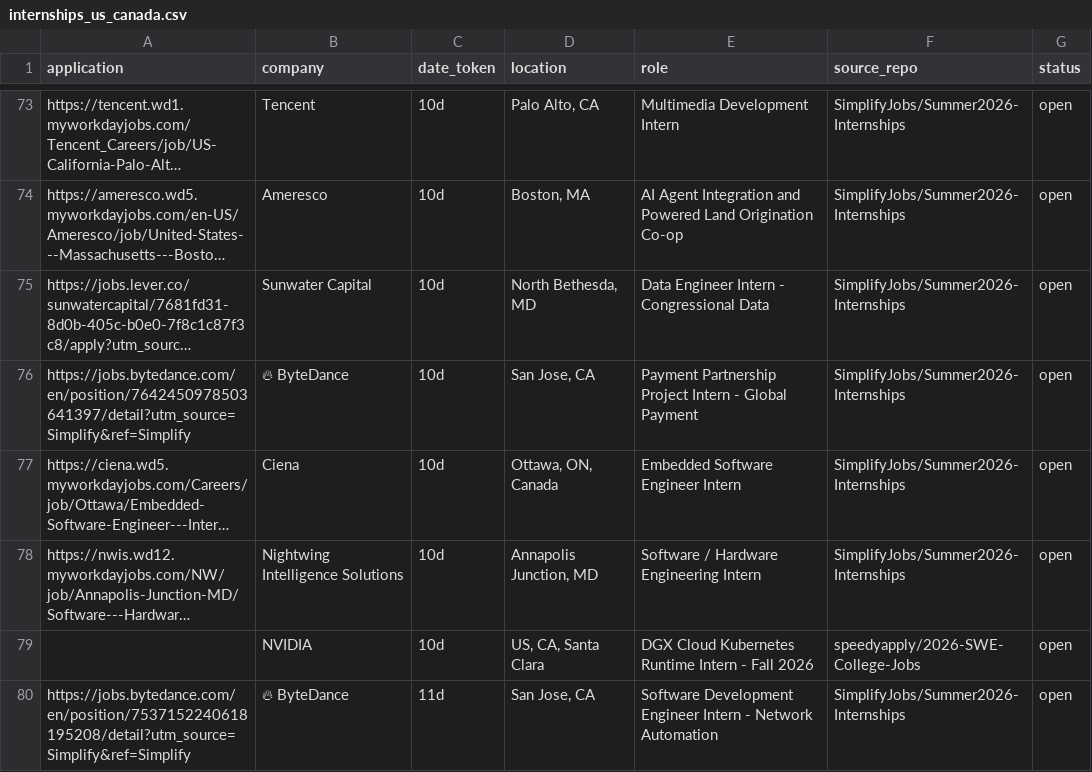
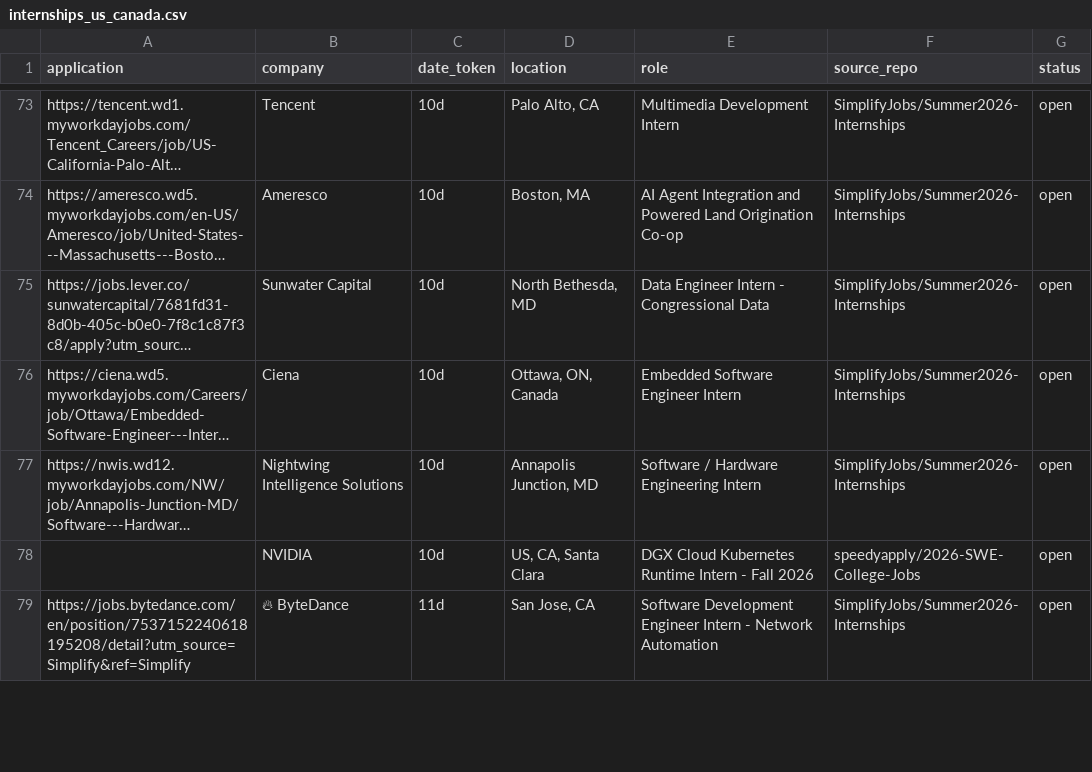
Before and after one commit to vats98754/job-fetcher, a CSV file: internships_us_canada.csv, drawn as a sheet; only a part is shown, gaps mark what is left out; long unchanged cells end in …; removed rows and columns are numbered as before the commit, all else as after; the diff covers the shown part only; the diff names each change by its address in the sheet, - before the commit and + after, or states it on an @@ line.

```diff
--- a/internships_us_canada.csv
+++ b/internships_us_canada.csv
-row 76: https://jobs.bytedance.com/en/position/7642450978503641397/detail?utm_source=Simplify&ref=Simplify | 🔥 ByteDance | 10d | San Jose, CA | Payment Partnership Project Intern - Global Payment | SimplifyJobs/Summer2026-Internships | open
```
Also changed, not shown: 9 added rows, 9 removed rows and 10 edited cells elsewhere in this file.
